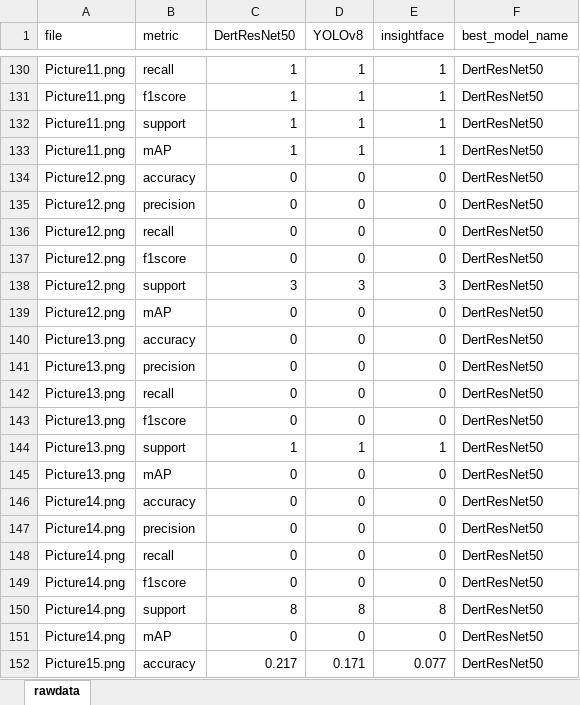
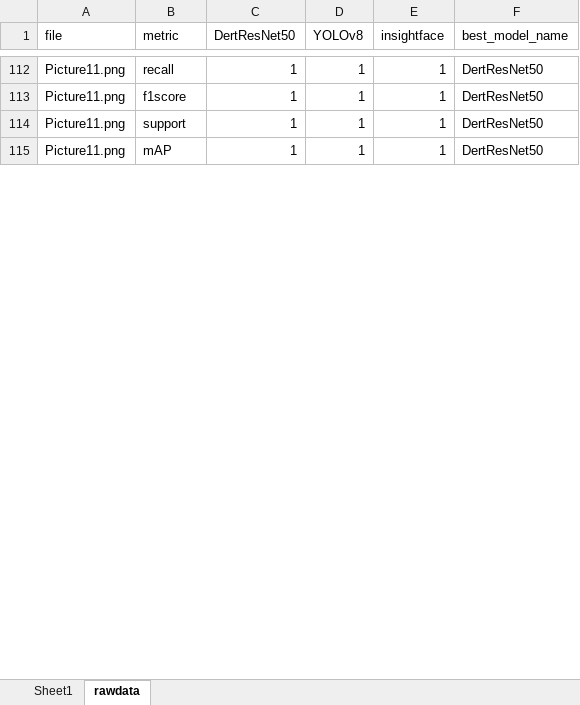
Before and after one commit to franciszero/MIC_at_Bruce_Beach, an Excel workbook: data/img_class_ground_truth/rawdata.xlsx, sheet rawdata, drawn as a sheet; only a part is shown, gaps mark what is left out; values as stored, in another font and other column widths than the file's, no borders; the diff covers the shown part only; the diff names each change by its address in the sheet, - before the commit and + after, or states it on an @@ line.

```diff
--- a/data/img_class_ground_truth/rawdata.xlsx (sheet rawdata)
+++ b/data/img_class_ground_truth/rawdata.xlsx (sheet rawdata)
+sheet tab: Sheet1
-row 134: Picture12.png | accuracy | 0 | 0 | 0 | DertResNet50
-row 135: Picture12.png | precision | 0 | 0 | 0 | DertResNet50
-row 136: Picture12.png | recall | 0 | 0 | 0 | DertResNet50
-row 137: Picture12.png | f1score | 0 | 0 | 0 | DertResNet50
-row 138: Picture12.png | support | 3 | 3 | 3 | DertResNet50
-row 139: Picture12.png | mAP | 0 | 0 | 0 | DertResNet50
-row 140: Picture13.png | accuracy | 0 | 0 | 0 | DertResNet50
-row 141: Picture13.png | precision | 0 | 0 | 0 | DertResNet50
-row 142: Picture13.png | recall | 0 | 0 | 0 | DertResNet50
-row 143: Picture13.png | f1score | 0 | 0 | 0 | DertResNet50
-row 144: Picture13.png | support | 1 | 1 | 1 | DertResNet50
-row 145: Picture13.png | mAP | 0 | 0 | 0 | DertResNet50
-row 146: Picture14.png | accuracy | 0 | 0 | 0 | DertResNet50
-row 147: Picture14.png | precision | 0 | 0 | 0 | DertResNet50
-row 148: Picture14.png | recall | 0 | 0 | 0 | DertResNet50
-row 149: Picture14.png | f1score | 0 | 0 | 0 | DertResNet50
-row 150: Picture14.png | support | 8 | 8 | 8 | DertResNet50
-row 151: Picture14.png | mAP | 0 | 0 | 0 | DertResNet50
-row 152: Picture15.png | accuracy | 0.217 | 0.171 | 0.077 | DertResNet50
```
Also changed, not shown: 83 removed rows and 93 edited cells elsewhere in this sheet, 9 other files.
